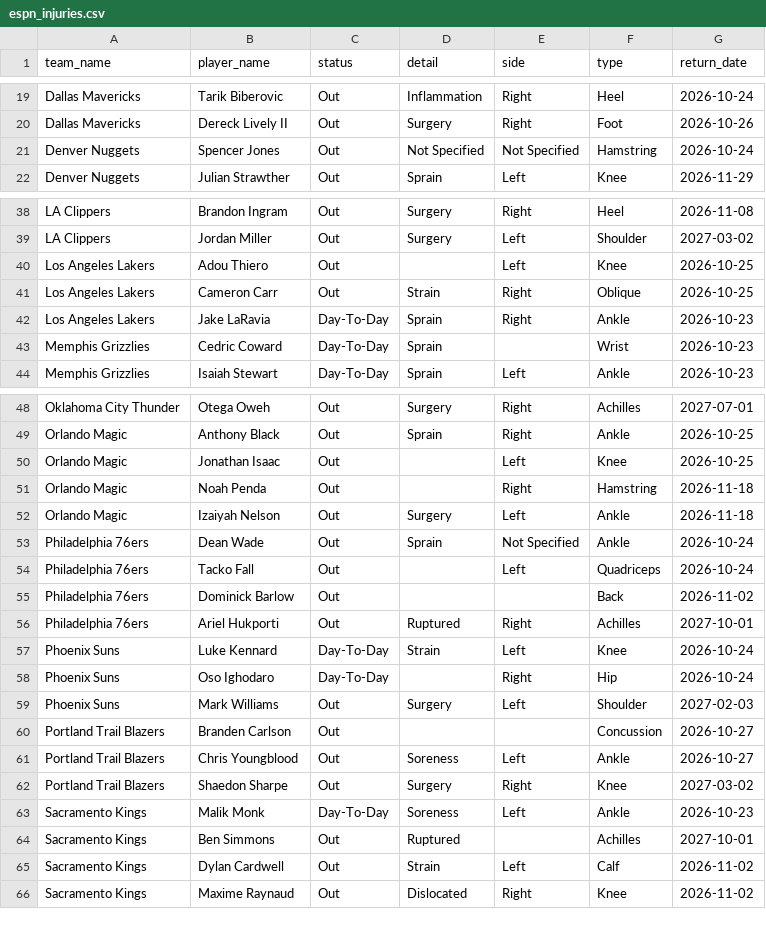
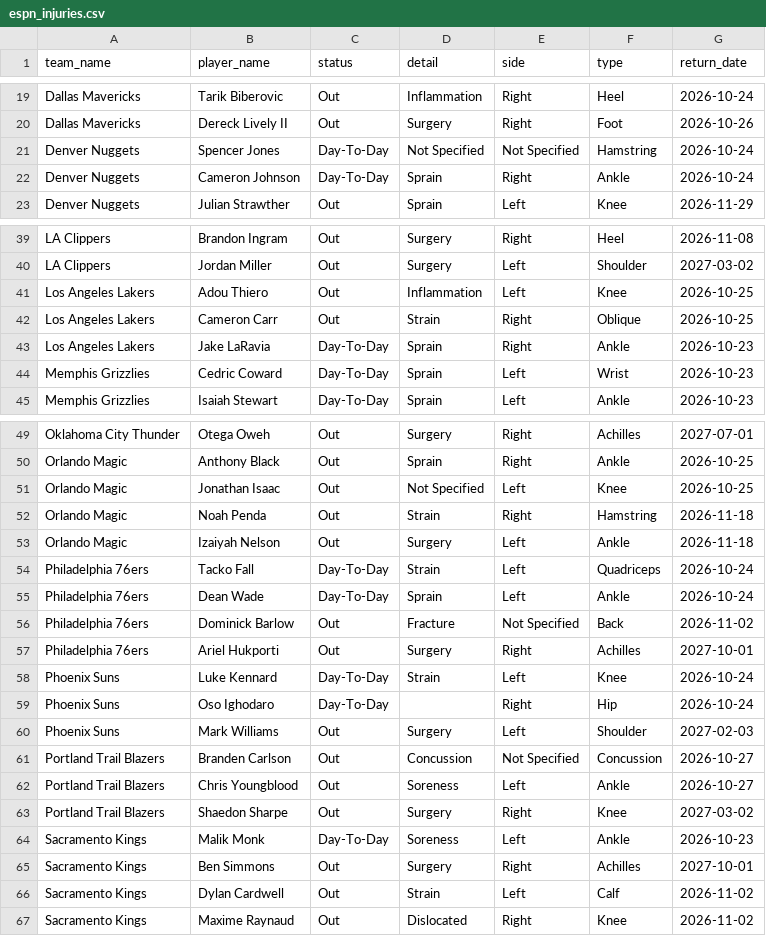
Before and after one commit to Thakky001/NBA, a CSV file: data/raw/espn_injuries.csv, drawn as a sheet; only a part is shown, gaps mark what is left out; the diff covers the shown part only.

```diff
--- a/data/raw/espn_injuries.csv
+++ b/data/raw/espn_injuries.csv
@@ -20,3 +20,4 @@ Dallas Mavericks,Tarik Biberovic,Out,Inflammation,Right,Heel,2026-10-24
 Dallas Mavericks,Dereck Lively II,Out,Surgery,Right,Foot,2026-10-26
-Denver Nuggets,Spencer Jones,Out,Not Specified,Not Specified,Hamstring,2026-10-24
+Denver Nuggets,Spencer Jones,Day-To-Day,Not Specified,Not Specified,Hamstring,2026-10-24
+Denver Nuggets,Cameron Johnson,Day-To-Day,Sprain,Right,Ankle,2026-10-24
 Denver Nuggets,Julian Strawther,Out,Sprain,Left,Knee,2026-11-29
@@ -39,6 +40,6 @@ LA Clippers,Brandon Ingram,Out,Surgery,Right,Heel,2026-11-08
 LA Clippers,Jordan Miller,Out,Surgery,Left,Shoulder,2027-03-02
-Los Angeles Lakers,Adou Thiero,Out,,Left,Knee,2026-10-25
+Los Angeles Lakers,Adou Thiero,Out,Inflammation,Left,Knee,2026-10-25
 Los Angeles Lakers,Cameron Carr,Out,Strain,Right,Oblique,2026-10-25
 Los Angeles Lakers,Jake LaRavia,Day-To-Day,Sprain,Right,Ankle,2026-10-23
-Memphis Grizzlies,Cedric Coward,Day-To-Day,Sprain,,Wrist,2026-10-23
+Memphis Grizzlies,Cedric Coward,Day-To-Day,Sprain,Left,Wrist,2026-10-23
 Memphis Grizzlies,Isaiah Stewart,Day-To-Day,Sprain,Left,Ankle,2026-10-23
@@ -49,9 +50,9 @@ Oklahoma City Thunder,Otega Oweh,Out,Surgery,Right,Achilles,2027-07-01
 Orlando Magic,Anthony Black,Out,Sprain,Right,Ankle,2026-10-25
-Orlando Magic,Jonathan Isaac,Out,,Left,Knee,2026-10-25
-Orlando Magic,Noah Penda,Out,,Right,Hamstring,2026-11-18
+Orlando Magic,Jonathan Isaac,Out,Not Specified,Left,Knee,2026-10-25
+Orlando Magic,Noah Penda,Out,Strain,Right,Hamstring,2026-11-18
 Orlando Magic,Izaiyah Nelson,Out,Surgery,Left,Ankle,2026-11-18
-Philadelphia 76ers,Dean Wade,Out,Sprain,Not Specified,Ankle,2026-10-24
-Philadelphia 76ers,Tacko Fall,Out,,Left,Quadriceps,2026-10-24
-Philadelphia 76ers,Dominick Barlow,Out,,,Back,2026-11-02
-Philadelphia 76ers,Ariel Hukporti,Out,Ruptured,Right,Achilles,2027-10-01
+Philadelphia 76ers,Tacko Fall,Day-To-Day,Strain,Left,Quadriceps,2026-10-24
+Philadelphia 76ers,Dean Wade,Day-To-Day,Sprain,Left,Ankle,2026-10-24
+Philadelphia 76ers,Dominick Barlow,Out,Fracture,Not Specified,Back,2026-11-02
+Philadelphia 76ers,Ariel Hukporti,Out,Surgery,Right,Achilles,2027-10-01
 Phoenix Suns,Luke Kennard,Day-To-Day,Strain,Left,Knee,2026-10-24
@@ -59,3 +60,3 @@ Phoenix Suns,Oso Ighodaro,Day-To-Day,,Right,Hip,2026-10-24
 Phoenix Suns,Mark Williams,Out,Surgery,Left,Shoulder,2027-02-03
-Portland Trail Blazers,Branden Carlson,Out,,,Concussion,2026-10-27
+Portland Trail Blazers,Branden Carlson,Out,Concussion,Not Specified,Concussion,2026-10-27
 Portland Trail Blazers,Chris Youngblood,Out,Soreness,Left,Ankle,2026-10-27
@@ -63,3 +64,3 @@ Portland Trail Blazers,Shaedon Sharpe,Out,Surgery,Right,Knee,2027-03-02
 Sacramento Kings,Malik Monk,Day-To-Day,Soreness,Left,Ankle,2026-10-23
-Sacramento Kings,Ben Simmons,Out,Ruptured,,Achilles,2027-10-01
+Sacramento Kings,Ben Simmons,Out,Surgery,Right,Achilles,2027-10-01
 Sacramento Kings,Dylan Cardwell,Out,Strain,Left,Calf,2026-11-02
```
Also changed, not shown: 8 edited cells elsewhere in this file, 29 other files.
